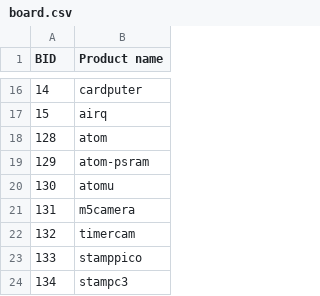
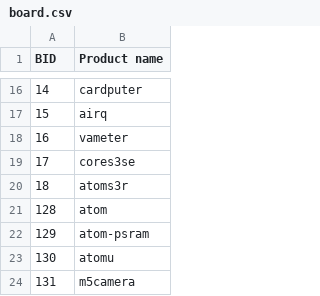
Before and after one commit to m5stack/m5stack-board-id, a CSV file: board.csv, drawn as a sheet; only a part is shown, gaps mark what is left out; the shorter side is filled out with more unchanged rows; the diff names each change by its address in the sheet, - before the commit and + after, or states it on an @@ line.

Commit message:
Add AtomS3R

```diff
--- a/board.csv
+++ b/board.csv
+row 18: 16 | vameter
+row 19: 17 | cores3se
+row 20: 18 | atoms3r
```
